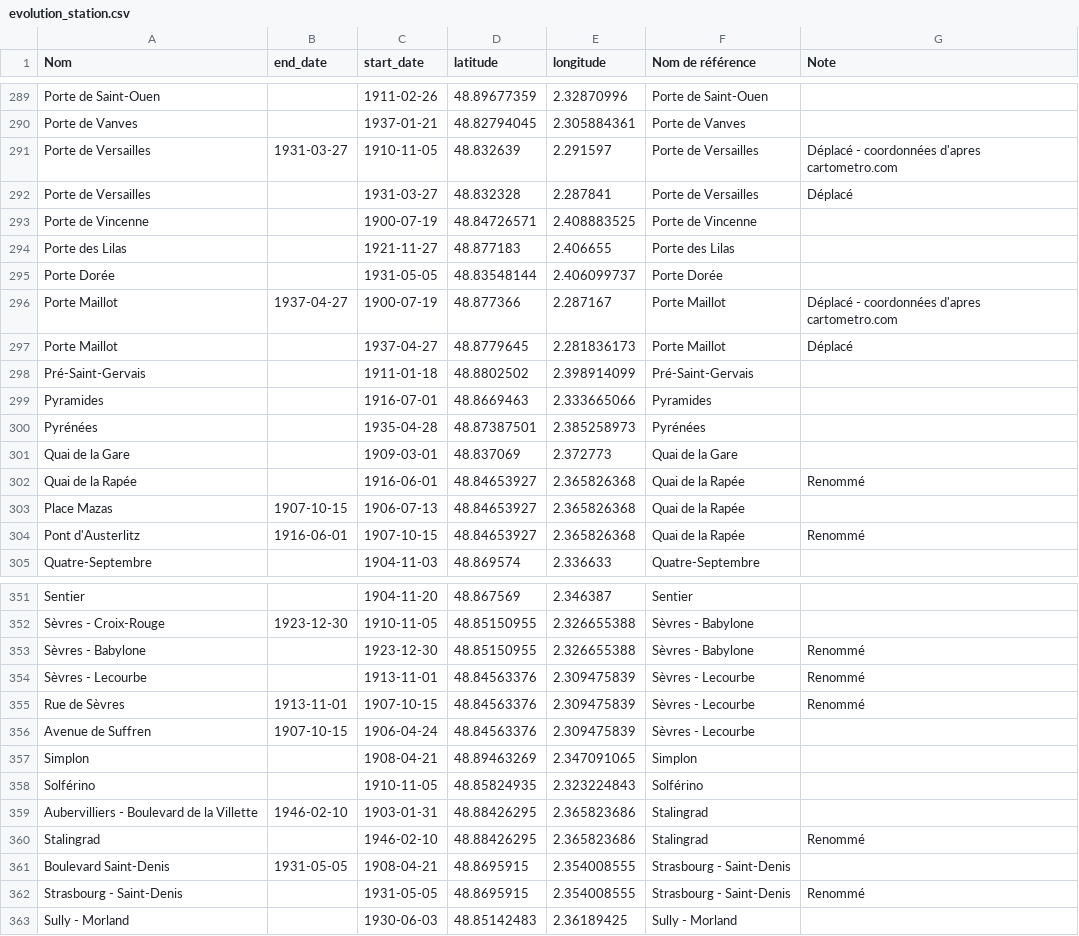
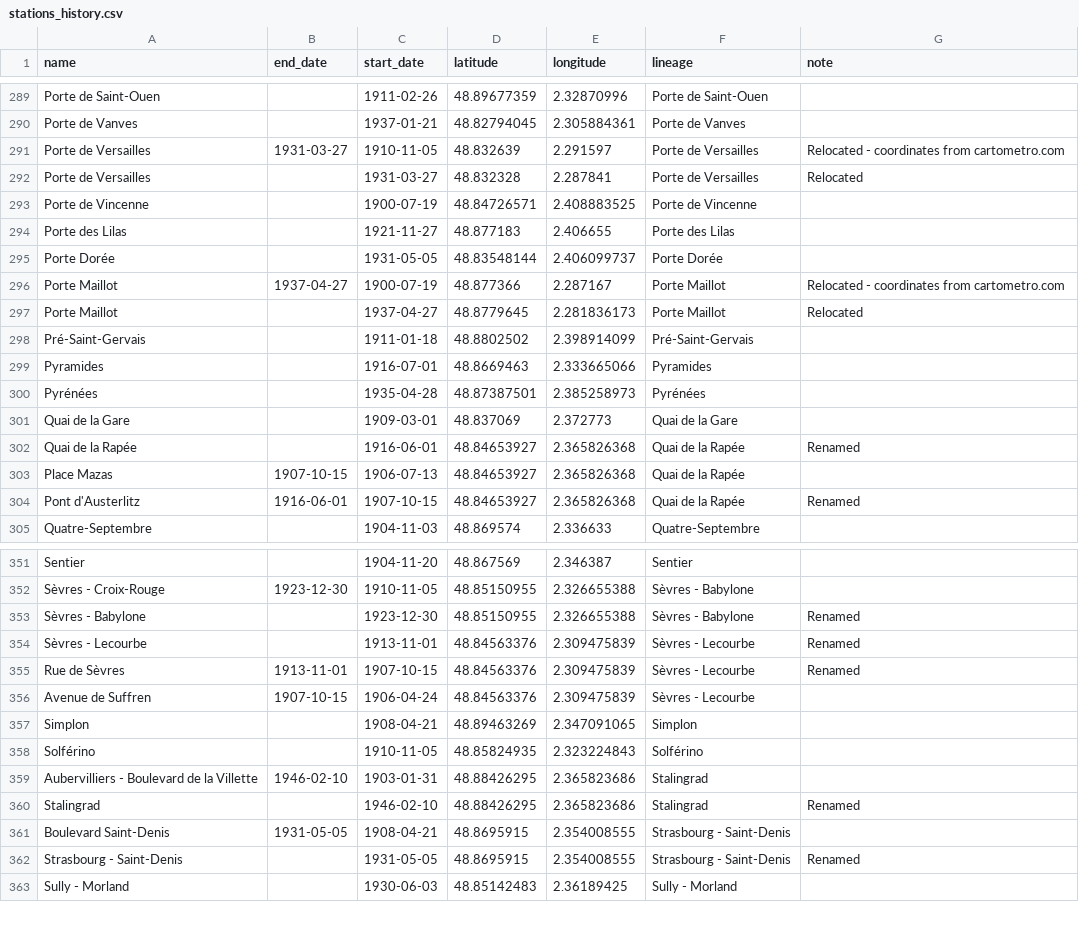
Before and after one commit to Brouif/metro-de-paris, a CSV file: data/raw_data/stations_history.csv (was data/raw_data/evolution_station.csv), drawn as a sheet; only a part is shown, gaps mark what is left out; the diff covers the shown part only.

```diff
--- a/data/raw_data/evolution_station.csv
+++ b/data/raw_data/stations_history.csv
@@ -1 +1 @@
-Nom,end_date,start_date,latitude,longitude,Nom de référence,Note
+name,end_date,start_date,latitude,longitude,lineage,note
@@ -290,4 +290,4 @@ Porte de Saint-Ouen,,1911-02-26,48.89677359,2.32870996,Porte de Saint-Ouen,
 Porte de Vanves,,1937-01-21,48.82794045,2.305884361,Porte de Vanves,
-Porte de Versailles,1931-03-27,1910-11-05,48.832639,2.291597,Porte de Versailles,Déplacé - coordonnées d'apres cartometro.com
-Porte de Versailles,,1931-03-27,48.832328,2.287841,Porte de Versailles,Déplacé
+Porte de Versailles,1931-03-27,1910-11-05,48.832639,2.291597,Porte de Versailles,Relocated - coordinates from cartometro.com
+Porte de Versailles,,1931-03-27,48.832328,2.287841,Porte de Versailles,Relocated
 Porte de Vincenne,,1900-07-19,48.84726571,2.408883525,Porte de Vincenne,
@@ -295,4 +295,4 @@ Porte des Lilas,,1921-11-27,48.877183,2.406655,Porte des Lilas,
 Porte Dorée,,1931-05-05,48.83548144,2.406099737,Porte Dorée,
-Porte Maillot,1937-04-27,1900-07-19,48.877366,2.287167,Porte Maillot,Déplacé - coordonnées d'apres cartometro.com
-Porte Maillot,,1937-04-27,48.8779645,2.281836173,Porte Maillot,Déplacé
+Porte Maillot,1937-04-27,1900-07-19,48.877366,2.287167,Porte Maillot,Relocated - coordinates from cartometro.com
+Porte Maillot,,1937-04-27,48.8779645,2.281836173,Porte Maillot,Relocated
 Pré-Saint-Gervais,,1911-01-18,48.8802502,2.398914099,Pré-Saint-Gervais,
@@ -301,5 +301,5 @@ Pyrénées,,1935-04-28,48.87387501,2.385258973,Pyrénées,
 Quai de la Gare,,1909-03-01,48.837069,2.372773,Quai de la Gare,
-Quai de la Rapée,,1916-06-01,48.84653927,2.365826368,Quai de la Rapée,Renommé
+Quai de la Rapée,,1916-06-01,48.84653927,2.365826368,Quai de la Rapée,Renamed
 Place Mazas,1907-10-15,1906-07-13,48.84653927,2.365826368,Quai de la Rapée,
-Pont d'Austerlitz,1916-06-01,1907-10-15,48.84653927,2.365826368,Quai de la Rapée,Renommé
+Pont d'Austerlitz,1916-06-01,1907-10-15,48.84653927,2.365826368,Quai de la Rapée,Renamed
 Quatre-Septembre,,1904-11-03,48.869574,2.336633,Quatre-Septembre,
@@ -352,5 +352,5 @@ Sentier,,1904-11-20,48.867569,2.346387,Sentier,
 Sèvres - Croix-Rouge,1923-12-30,1910-11-05,48.85150955,2.326655388,Sèvres - Babylone,
-Sèvres - Babylone,,1923-12-30,48.85150955,2.326655388,Sèvres - Babylone,Renommé
-Sèvres - Lecourbe,,1913-11-01,48.84563376,2.309475839,Sèvres - Lecourbe,Renommé
-Rue de Sèvres,1913-11-01,1907-10-15,48.84563376,2.309475839,Sèvres - Lecourbe,Renommé
+Sèvres - Babylone,,1923-12-30,48.85150955,2.326655388,Sèvres - Babylone,Renamed
+Sèvres - Lecourbe,,1913-11-01,48.84563376,2.309475839,Sèvres - Lecourbe,Renamed
+Rue de Sèvres,1913-11-01,1907-10-15,48.84563376,2.309475839,Sèvres - Lecourbe,Renamed
 Avenue de Suffren,1907-10-15,1906-04-24,48.84563376,2.309475839,Sèvres - Lecourbe,
@@ -359,5 +359,5 @@ Solférino,,1910-11-05,48.85824935,2.323224843,Solférino,
 Aubervilliers - Boulevard de la Villette,1946-02-10,1903-01-31,48.88426295,2.365823686,Stalingrad,
-Stalingrad,,1946-02-10,48.88426295,2.365823686,Stalingrad,Renommé
+Stalingrad,,1946-02-10,48.88426295,2.365823686,Stalingrad,Renamed
 Boulevard Saint-Denis,1931-05-05,1908-04-21,48.8695915,2.354008555,Strasbourg - Saint-Denis,
-Strasbourg - Saint-Denis,,1931-05-05,48.8695915,2.354008555,Strasbourg - Saint-Denis,Renommé
+Strasbourg - Saint-Denis,,1931-05-05,48.8695915,2.354008555,Strasbourg - Saint-Denis,Renamed
 Sully - Morland,,1930-06-03,48.85142483,2.36189425,Sully - Morland,
```
Also changed, not shown: 55 edited cells elsewhere in this file, data/raw_data/segments_history.csv, data/raw_data/segments_planned.csv, 14 other files.
